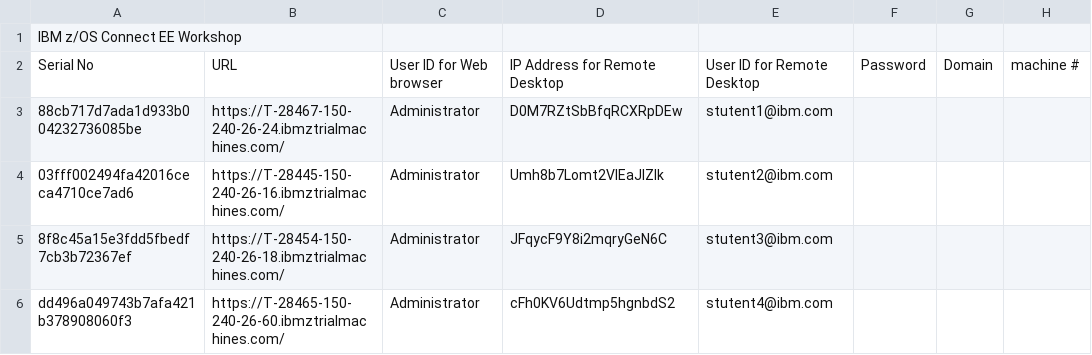
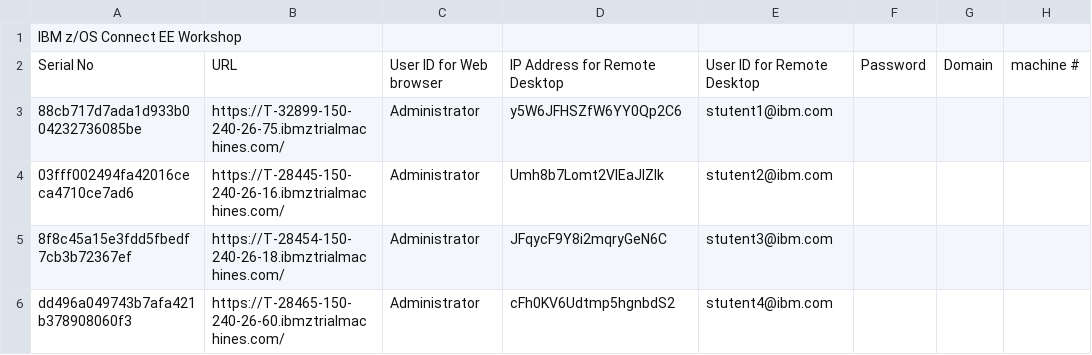
Before and after one commit to emitchj/WSC-CICSzVA-Registration, a CSV file: labs.csv, drawn as a sheet; only a part is shown.

Commit message:
Add files via upload

```diff
--- a/labs.csv
+++ b/labs.csv
@@ -2,3 +2,3 @@ IBM z/OS Connect EE Workshop,,,,,,,
 Serial No,URL,User ID for Web browser,IP Address for Remote Desktop,User ID for Remote Desktop,Password,Domain,machine #
-88cb717d7ada1d933b004232736085be,https://T-28467-150-240-26-24.ibmztrialmachines.com/,Administrator,D0M7RZtSbBfqRCXRpDEw,stutent1@ibm.com, , ,
+88cb717d7ada1d933b004232736085be,https://T-32899-150-240-26-75.ibmztrialmachines.com/,Administrator,y5W6JFHSZfW6YY0Qp2C6,stutent1@ibm.com, , ,
 03fff002494fa42016ceca4710ce7ad6,https://T-28445-150-240-26-16.ibmztrialmachines.com/,Administrator,Umh8b7Lomt2VlEaJlZIk,stutent2@ibm.com, , ,
```
